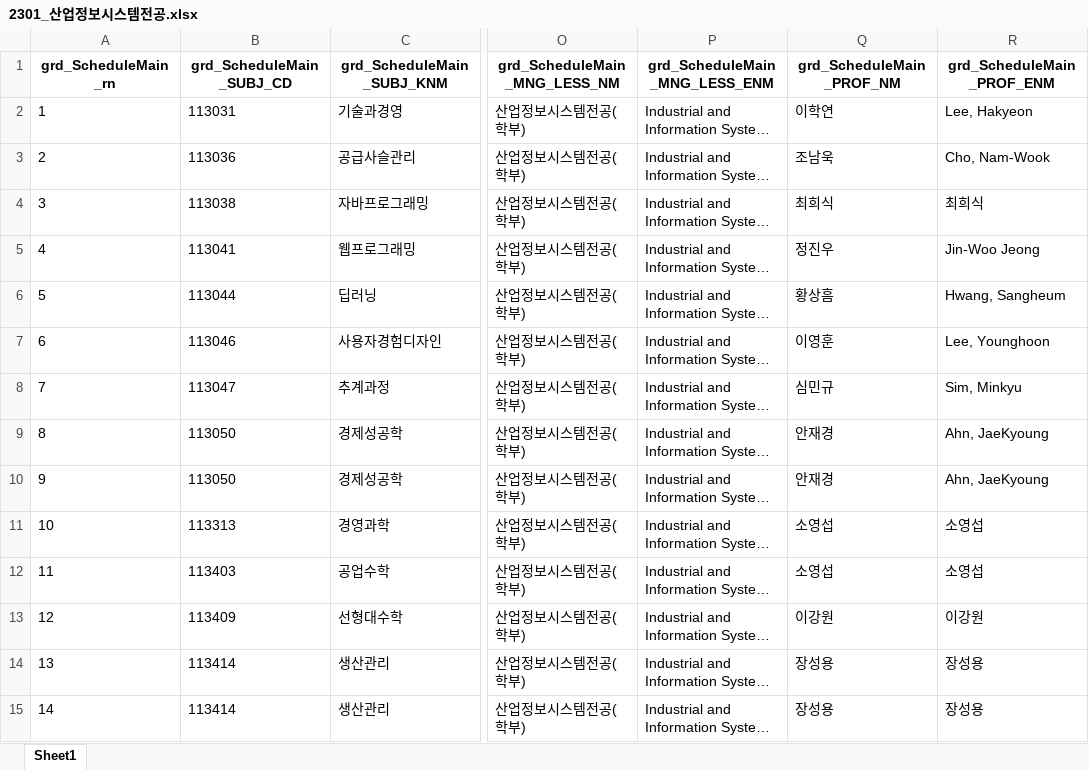
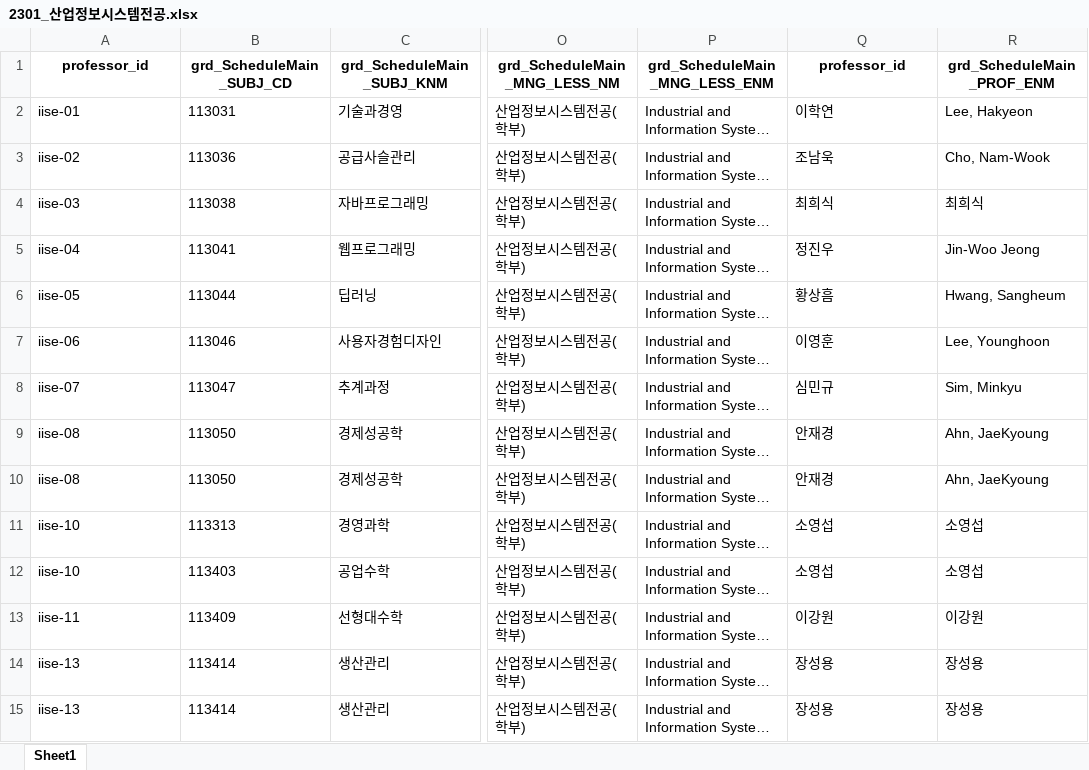
Before and after one commit to kauai-kawaii/course-enrollment-seoultech-cloning, an Excel workbook: kawaii-data/2301_산업정보시스템전공.xlsx, sheet Sheet1, drawn as a sheet; only a part is shown, gaps mark what is left out; long unchanged cells end in …; values as stored, in another font and other column widths than the file's, no borders; the diff covers the shown part only; the diff names each change by its address in the sheet, - before the commit and + after, or states it on an @@ line.

```diff
--- a/kawaii-data/2301_산업정보시스템전공.xlsx (sheet Sheet1)
+++ b/kawaii-data/2301_산업정보시스템전공.xlsx (sheet Sheet1)
-A1: grd_ScheduleMain_rn
+A1: professor_id
-Q1: grd_ScheduleMain_PROF_NM
+Q1: professor_id
-A2 (professor_id): 1
+A2 (professor_id): iise-01
-A3 (professor_id): 2
+A3 (professor_id): iise-02
-A4 (professor_id): 3
+A4 (professor_id): iise-03
-A5 (professor_id): 4
+A5 (professor_id): iise-04
-A6 (professor_id): 5
+A6 (professor_id): iise-05
-A7 (professor_id): 6
+A7 (professor_id): iise-06
-A8 (professor_id): 7
+A8 (professor_id): iise-07
-A9 (professor_id): 8
+A9 (professor_id): iise-08
-A10 (professor_id): 9
+A10 (professor_id): iise-08
-A11 (professor_id): 10
+A11 (professor_id): iise-10
-A12 (professor_id): 11
+A12 (professor_id): iise-10
-A13 (professor_id): 12
+A13 (professor_id): iise-11
-A14 (professor_id): 13
+A14 (professor_id): iise-13
-A15 (professor_id): 14
+A15 (professor_id): iise-13
```
Also changed, not shown: 14 edited cells elsewhere in this sheet, 15 other files.
